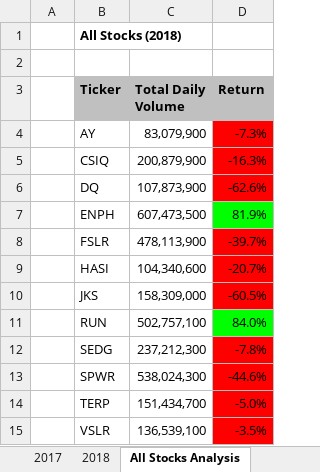
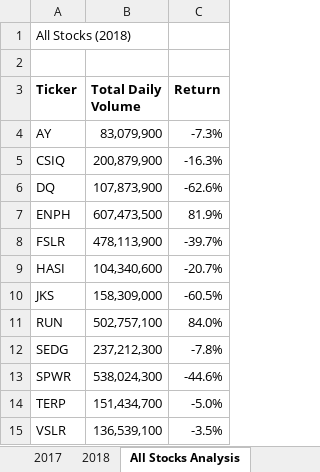
Before and after one commit to drruff/stock-analysis, an Excel workbook: VBA_Challenge.xlsm, sheet All Stocks Analysis, drawn as a sheet; values as stored, in another font and other column widths than the file's, no borders; charts and pictures not drawn; removed rows and columns are numbered as before the commit, all else as after; the diff names each change by its address in the sheet, - before the commit and + after, or states it on an @@ line.

```diff
--- a/VBA_Challenge.xlsm (sheet All Stocks Analysis)
+++ b/VBA_Challenge.xlsm (sheet All Stocks Analysis)
-column A, empty
-A1 bold: on
+A1 bold: off
-A3:C3 fill: #C0C0C0
+A3:C3 fill: none
-C4:C6 fill: #FF0000
+C4:C6 fill: none
-C7 fill: #00FF00
+C7 fill: none
-C8:C10 fill: #FF0000
+C8:C10 fill: none
-C11 fill: #00FF00
+C11 fill: none
-C12:C15 fill: #FF0000
+C12:C15 fill: none
```
Also changed, not shown: 2 other files.
